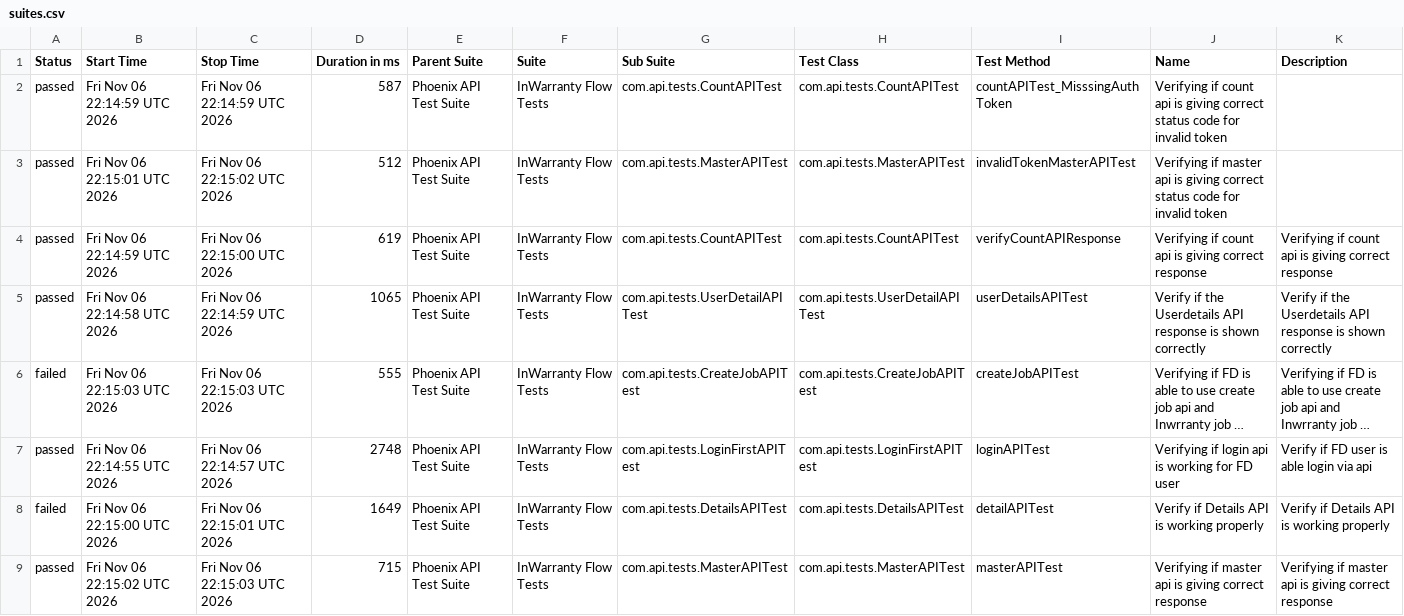
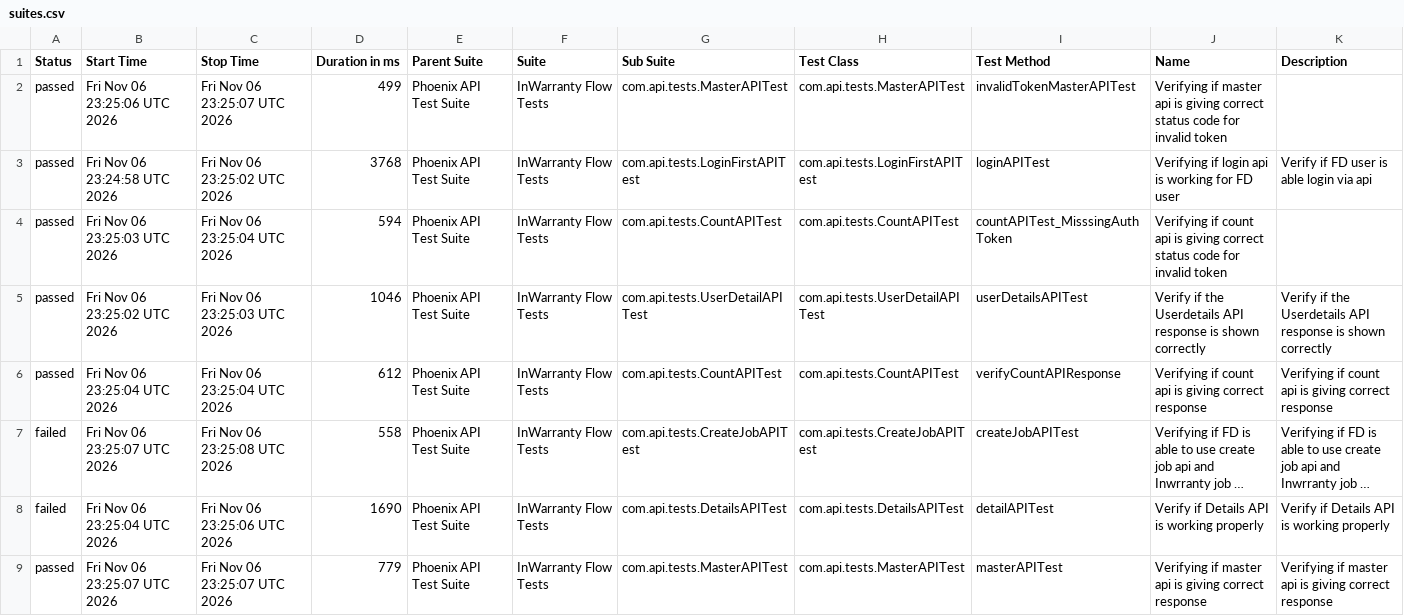
Before and after one commit to taarun96/APIAutomationFrameWork, a CSV file: data/suites.csv, drawn as a sheet; long unchanged cells end in …; removed rows and columns are numbered as before the commit, all else as after; the diff names each change by its address in the sheet, - before the commit and + after, or states it on an @@ line.

```diff
--- a/data/suites.csv
+++ b/data/suites.csv
-B2 (Start Time): Fri Nov 06 22:14:59 UTC 2026
+B2 (Start Time): Fri Nov 06 23:25:06 UTC 2026
-C2 (Stop Time): Fri Nov 06 22:14:59 UTC 2026
+C2 (Stop Time): Fri Nov 06 23:25:07 UTC 2026
-D2 (Duration in ms): 587
+D2 (Duration in ms): 499
-G2 (Sub Suite): com.api.tests.CountAPITest
+G2 (Sub Suite): com.api.tests.MasterAPITest
-H2 (Test Class): com.api.tests.CountAPITest
+H2 (Test Class): com.api.tests.MasterAPITest
-I2 (Test Method): countAPITest_MisssingAuthToken
+I2 (Test Method): invalidTokenMasterAPITest
-J2 (Name): Verifying if count api is…
+J2 (Name): Verifying if master api is…
-B3 (Start Time): Fri Nov 06 22:15:01 UTC 2026
+B3 (Start Time): Fri Nov 06 23:24:58 UTC 2026
-C3 (Stop Time): Fri Nov 06 22:15:02 UTC 2026
+C3 (Stop Time): Fri Nov 06 23:25:02 UTC 2026
-D3 (Duration in ms): 512
+D3 (Duration in ms): 3768
-G3 (Sub Suite): com.api.tests.MasterAPITest
+G3 (Sub Suite): com.api.tests.LoginFirstAPITest
-H3 (Test Class): com.api.tests.MasterAPITest
+H3 (Test Class): com.api.tests.LoginFirstAPITest
-I3 (Test Method): invalidTokenMasterAPITest
+I3 (Test Method): loginAPITest
-J3 (Name): Verifying if master api is giving correct status code for invalid token
+J3 (Name): Verifying if login api is working for FD user
-K3 (Description): (empty)
+K3 (Description): Verify if FD user is able login via api
-B4 (Start Time): Fri Nov 06 22:14:59 UTC 2026
+B4 (Start Time): Fri Nov 06 23:25:03 UTC 2026
-C4 (Stop Time): Fri Nov 06 22:15:00 UTC 2026
+C4 (Stop Time): Fri Nov 06 23:25:04 UTC 2026
-D4 (Duration in ms): 619
+D4 (Duration in ms): 594
-I4 (Test Method): verifyCountAPIResponse
+I4 (Test Method): countAPITest_MisssingAuthToken
-J4 (Name): …giving correct response
+J4 (Name): …giving correct status code for invalid token
-K4 (Description): Verifying if count api is giving correct response
+K4 (Description): (empty)
-B5 (Start Time): Fri Nov 06 22:14:58 UTC 2026
+B5 (Start Time): Fri Nov 06 23:25:02 UTC 2026
-C5 (Stop Time): Fri Nov 06 22:14:59 UTC 2026
+C5 (Stop Time): Fri Nov 06 23:25:03 UTC 2026
-D5 (Duration in ms): 1065
+D5 (Duration in ms): 1046
+row 6: passed | Fri Nov 06 23:25:04 UTC 2026 | Fri Nov 06 23:25:04 UTC 2026 | 612 | Phoenix API Test Suite | InWarranty Flow Tests | com.api.tests.CountAPITest | com.api.tests.CountAPITest | verifyCountAPIResponse | Verifying if count api is giving correct response | Verifying if count api is giving correct response
-B7 (Start Time): Fri Nov 06 22:15:03 UTC 2026
+B7 (Start Time): Fri Nov 06 23:25:07 UTC 2026
-C7 (Stop Time): Fri Nov 06 22:15:03 UTC 2026
+C7 (Stop Time): Fri Nov 06 23:25:08 UTC 2026
-D7 (Duration in ms): 555
+D7 (Duration in ms): 558
-row 7: passed | Fri Nov 06 22:14:55 UTC 2026 | Fri Nov 06 22:14:57 UTC 2026 | 2748 | Phoenix API Test Suite | InWarranty Flow Tests | com.api.tests.LoginFirstAPITest | com.api.tests.LoginFirstAPITest | loginAPITest | Verifying if login api is working for FD user | Verify if FD user is able login via api
-B8 (Start Time): Fri Nov 06 22:15:00 UTC 2026
+B8 (Start Time): Fri Nov 06 23:25:04 UTC 2026
-C8 (Stop Time): Fri Nov 06 22:15:01 UTC 2026
+C8 (Stop Time): Fri Nov 06 23:25:06 UTC 2026
-D8 (Duration in ms): 1649
+D8 (Duration in ms): 1690
-B9 (Start Time): Fri Nov 06 22:15:02 UTC 2026
+B9 (Start Time): Fri Nov 06 23:25:07 UTC 2026
-C9 (Stop Time): Fri Nov 06 22:15:03 UTC 2026
+C9 (Stop Time): Fri Nov 06 23:25:07 UTC 2026
-D9 (Duration in ms): 715
+D9 (Duration in ms): 779
```
Also changed, not shown: data/behaviors.csv, 51 other files.
